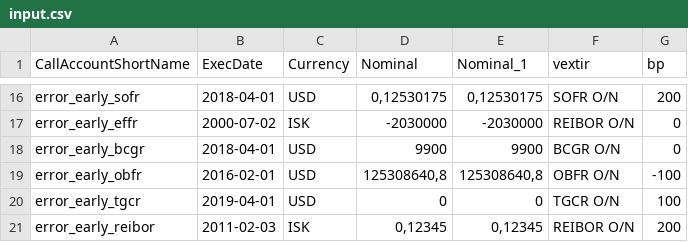
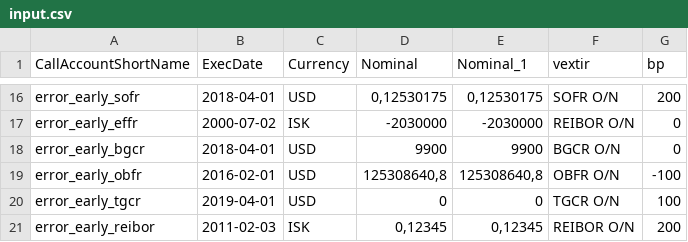
Before and after one commit to steinarb1234/VerkXinput, a CSV file: input.csv, drawn as a sheet; only a part is shown, gaps mark what is left out.

Commit message:
Correct spelling mistake

```diff
--- a/input.csv
+++ b/input.csv
@@ -17,3 +17,3 @@ error_early_sofr;2018-04-01;USD;0,12530175;0,12530175;SOFR O/N;200
 error_early_effr;2000-07-02;ISK;-2030000;-2030000;REIBOR O/N;0
-error_early_bcgr;2018-04-01;USD;9900;9900;BCGR O/N;0
+error_early_bgcr;2018-04-01;USD;9900;9900;BGCR O/N;0
 error_early_obfr;2016-02-01;USD;125308640,8;125308640,8;OBFR O/N;-100
```
